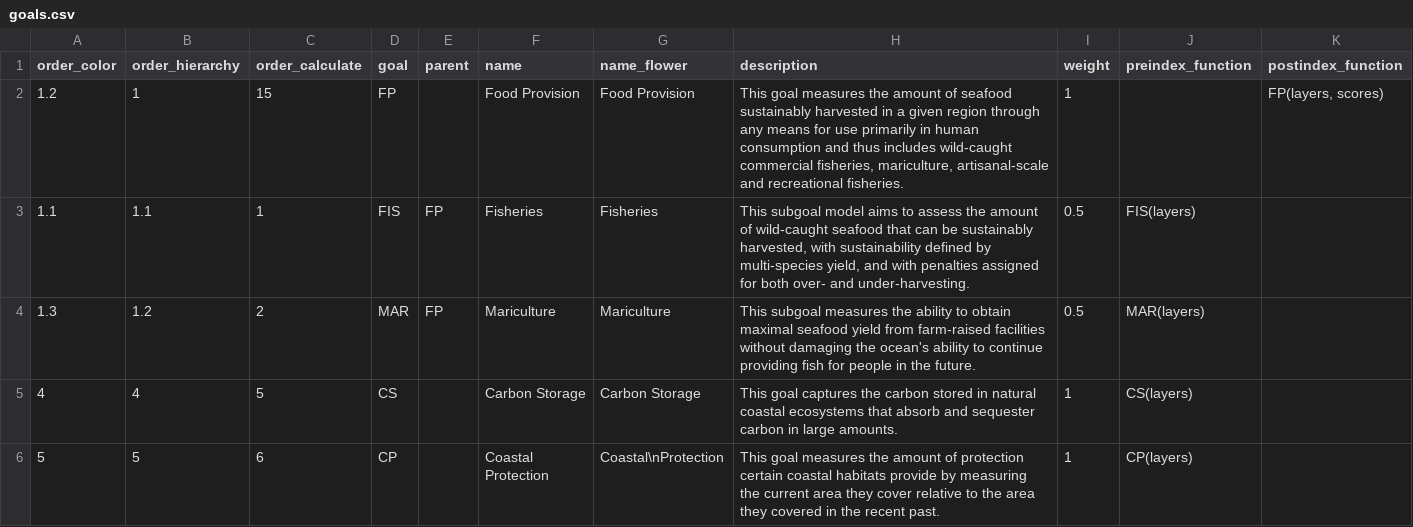
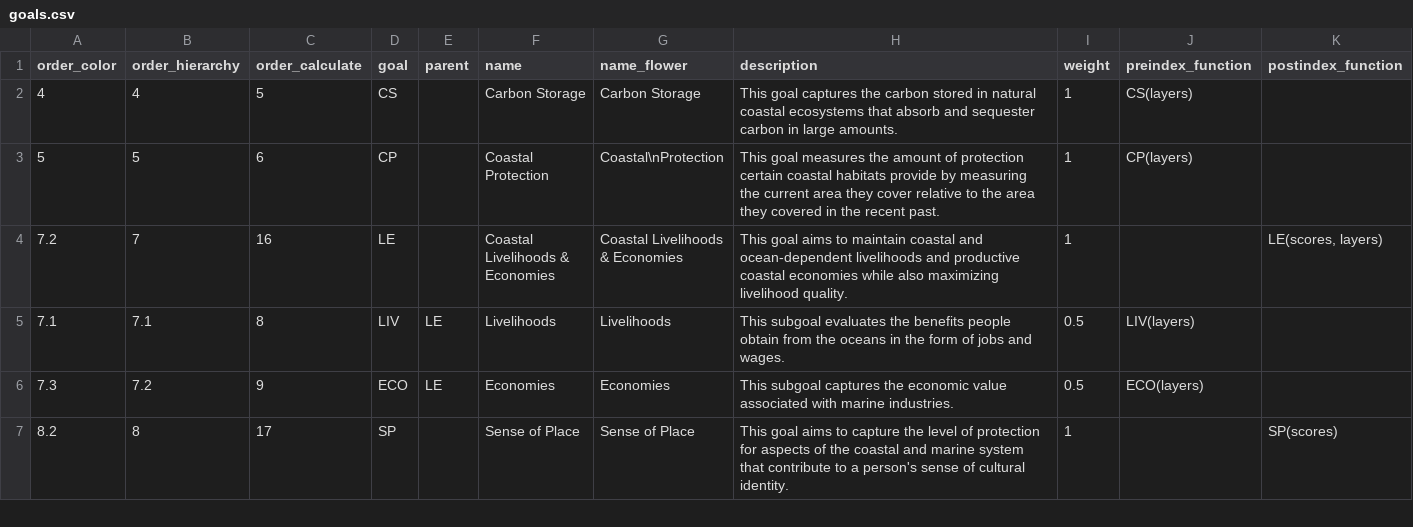
Before and after one commit to OHI-4site/tet-scores, a CSV file: region/conf/goals.csv, drawn as a sheet; only a part is shown; the shorter side is filled out with more unchanged rows.

Commit message:
updated goals.csv to remove FP and the subgoals

```diff
--- a/region/conf/goals.csv
+++ b/region/conf/goals.csv
@@ -1,5 +1,2 @@
 order_color,order_hierarchy,order_calculate,goal,parent,name,name_flower,description,weight,preindex_function,postindex_function
-1.2,1,15,FP,,Food Provision,Food Provision,"This goal measures the amount of seafood sustainably harvested in a given region through any means for use primarily in human consumption and thus includes wild-caught commercial fisheries, mariculture, artisanal-scale and recreational fisheries.",1,,"FP(layers, scores)"
-1.1,1.1,1,FIS,FP,Fisheries,Fisheries,"This subgoal model aims to assess the amount of wild-caught seafood that can be sustainably harvested, with sustainability defined by multi-species yield, and with penalties assigned for both over- and under-harvesting.",0.5,FIS(layers),
-1.3,1.2,2,MAR,FP,Mariculture,Mariculture,This subgoal measures the ability to obtain maximal seafood yield from farm-raised facilities without damaging the ocean's ability to continue providing fish for people in the future.,0.5,MAR(layers),
 4,4,5,CS,,Carbon Storage,Carbon Storage,This goal captures the carbon stored in natural coastal ecosystems that absorb and sequester carbon in large amounts.,1,CS(layers),
```
Also changed, not shown: region/scores.csv.
